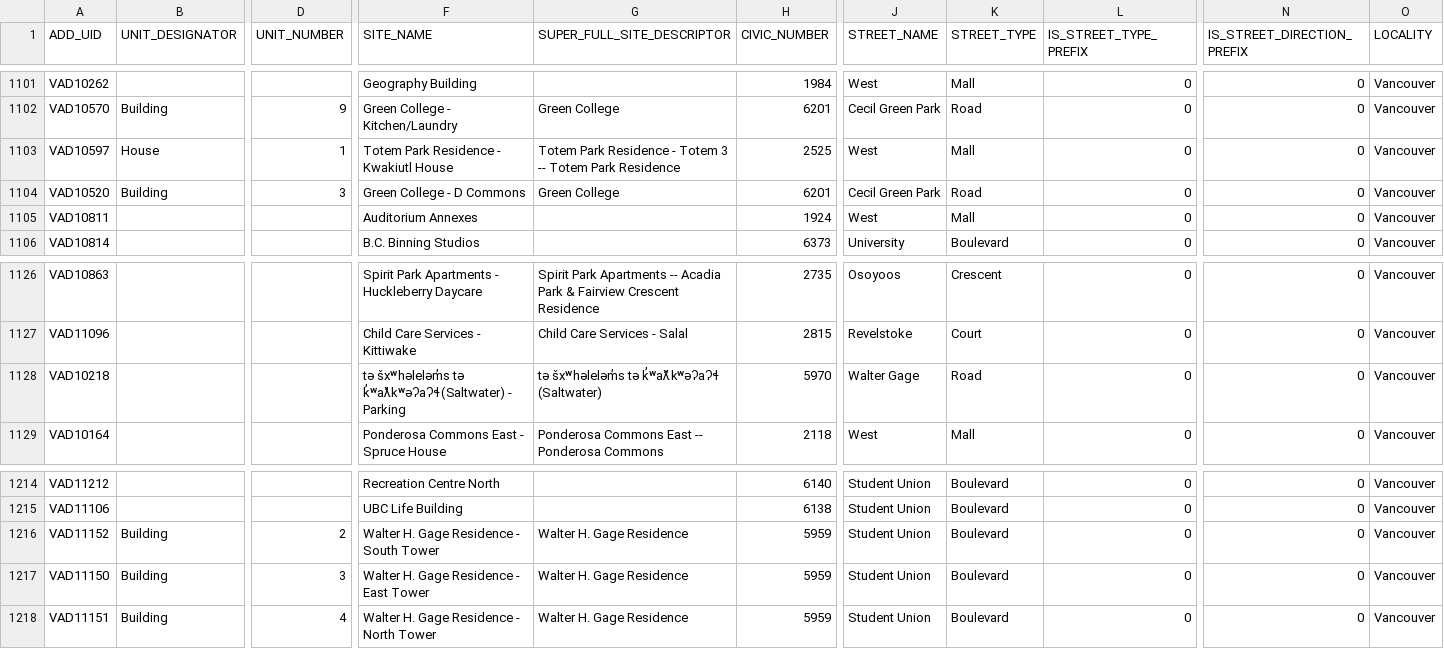
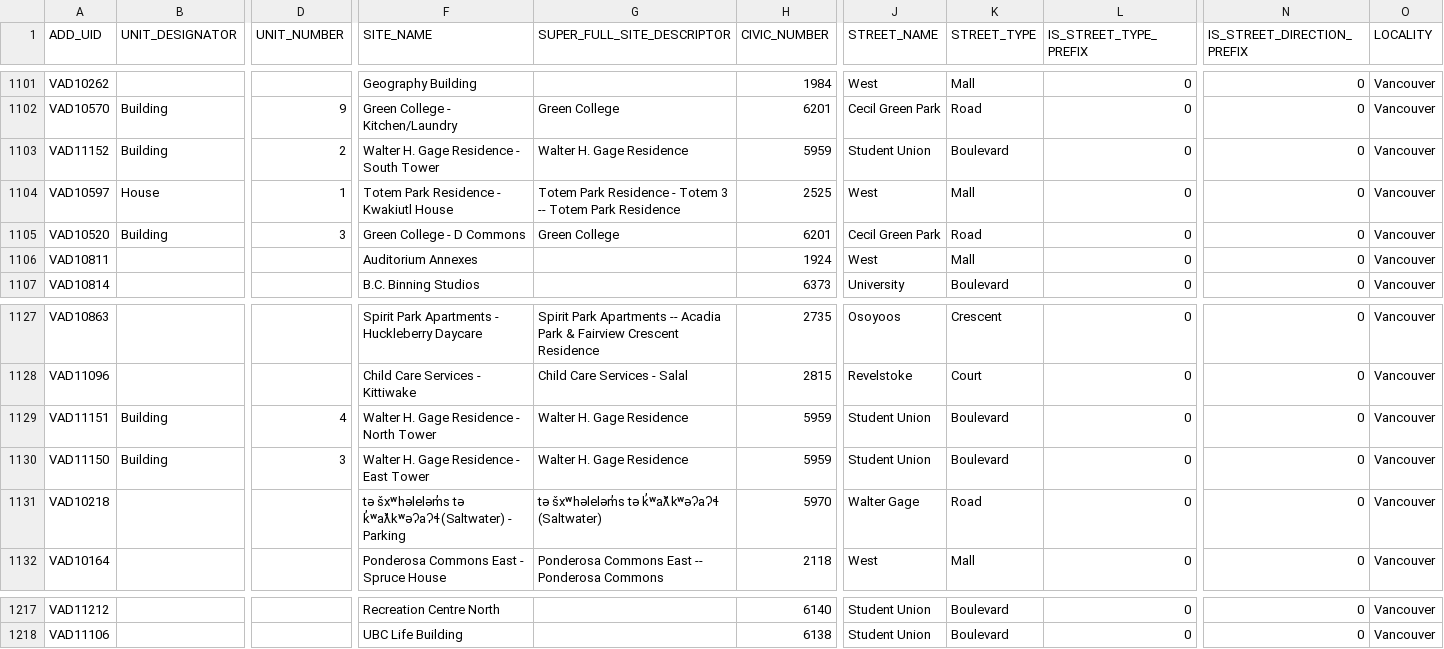
Before and after one commit to UBCGeodata/ubc-geospatial-opendata, a CSV file: ubcv/locations/csv/ubcv_address.csv, drawn as a sheet; only a part is shown, gaps mark what is left out; removed rows and columns are numbered as before the commit, all else as after; rows hold the shown columns only; the diff names each change by its address in the sheet, - before the commit and + after, or states it on an @@ line.

```diff
--- a/ubcv/locations/csv/ubcv_address.csv
+++ b/ubcv/locations/csv/ubcv_address.csv
+row 1103: VAD11152 | Building | 2 | Walter H. Gage Residence - South Tower | Walter H. Gage Residence | 5959 | Student Union | Boulevard | 0 | 0 | Vancouver
+row 1129: VAD11151 | Building | 4 | Walter H. Gage Residence - North Tower | Walter H. Gage Residence | 5959 | Student Union | Boulevard | 0 | 0 | Vancouver
+row 1130: VAD11150 | Building | 3 | Walter H. Gage Residence - East Tower | Walter H. Gage Residence | 5959 | Student Union | Boulevard | 0 | 0 | Vancouver
-row 1216: VAD11152 | Building | 2 | Walter H. Gage Residence - South Tower | Walter H. Gage Residence | 5959 | Student Union | Boulevard | 0 | 0 | Vancouver
-row 1217: VAD11150 | Building | 3 | Walter H. Gage Residence - East Tower | Walter H. Gage Residence | 5959 | Student Union | Boulevard | 0 | 0 | Vancouver
-row 1218: VAD11151 | Building | 4 | Walter H. Gage Residence - North Tower | Walter H. Gage Residence | 5959 | Student Union | Boulevard | 0 | 0 | Vancouver
```
Also changed, not shown: off-campus/locations/csv/ubc_regional_locations.csv, 5 other files.
